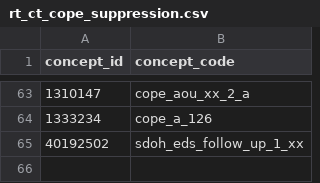
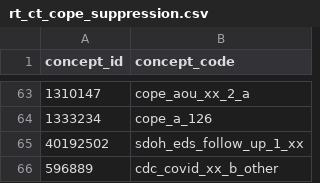
Before and after one commit to all-of-us/curation, a CSV file: data_steward/resource_files/cdr_cleaner/cope_suppression/rt_ct_cope_suppression.csv, drawn as a sheet; only a part is shown, gaps mark what is left out; the diff names each change by its address in the sheet, - before the commit and + after, or states it on an @@ line.

Commit message:
[DC-2616] Add 596889 to cope_survey_suppression list. (#1342)

```diff
--- a/data_steward/resource_files/cdr_cleaner/cope_suppression/rt_ct_cope_suppression.csv
+++ b/data_steward/resource_files/cdr_cleaner/cope_suppression/rt_ct_cope_suppression.csv
+row 66: 596889 | cdc_covid_xx_b_other
```
Also changed, not shown: 2 other files.
